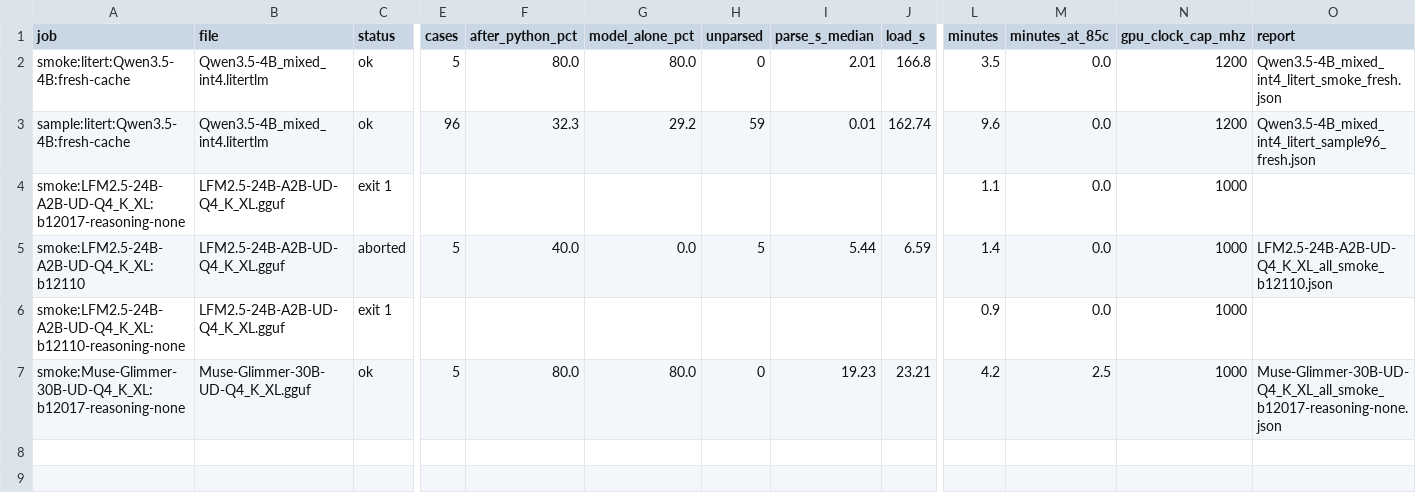
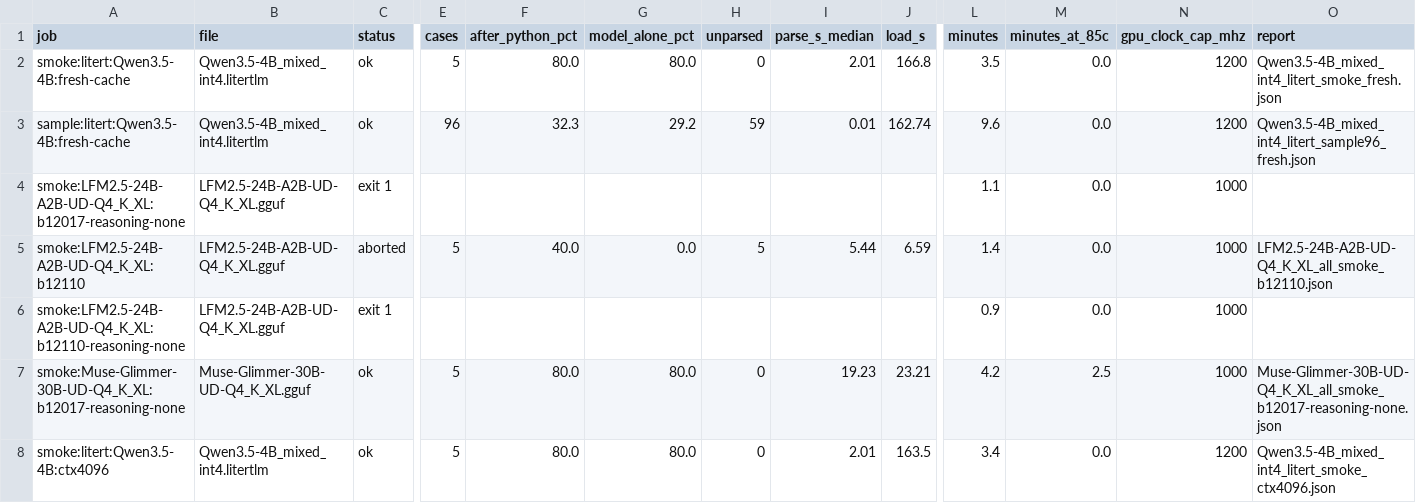
Before and after one commit to snakeeyes021/thirties, a CSV file: docs/model_ladder/results_failfast.csv, drawn as a sheet; only a part is shown, gaps mark what is left out; rows hold the shown columns only; the diff names each change by its address in the sheet, - before the commit and + after, or states it on an @@ line.

Commit message:
data: model ladder (fail-fast pass): smoke:litert:Qwen3.5-4B:ctx4096 ok

```diff
--- a/docs/model_ladder/results_failfast.csv
+++ b/docs/model_ladder/results_failfast.csv
+row 8: smoke:litert:Qwen3.5-4B:ctx4096 | Qwen3.5-4B_mixed_int4.litertlm | ok | 5 | 80.0 | 80.0 | 0 | 2.01 | 163.5 | 3.4 | 0.0 | 1200 | Qwen3.5-4B_mixed_int4_litert_smoke_ctx4096.json
```
